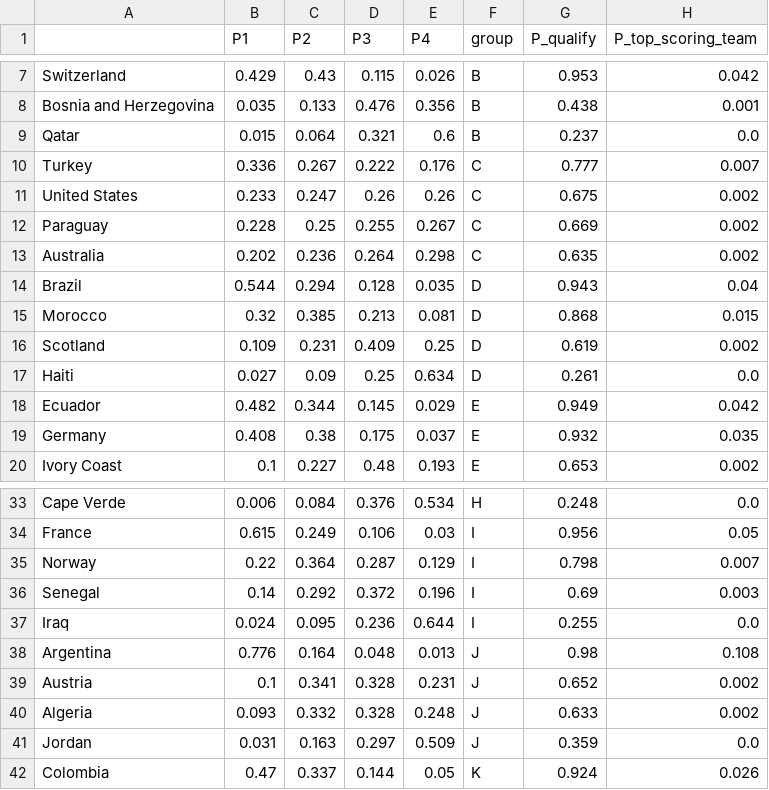
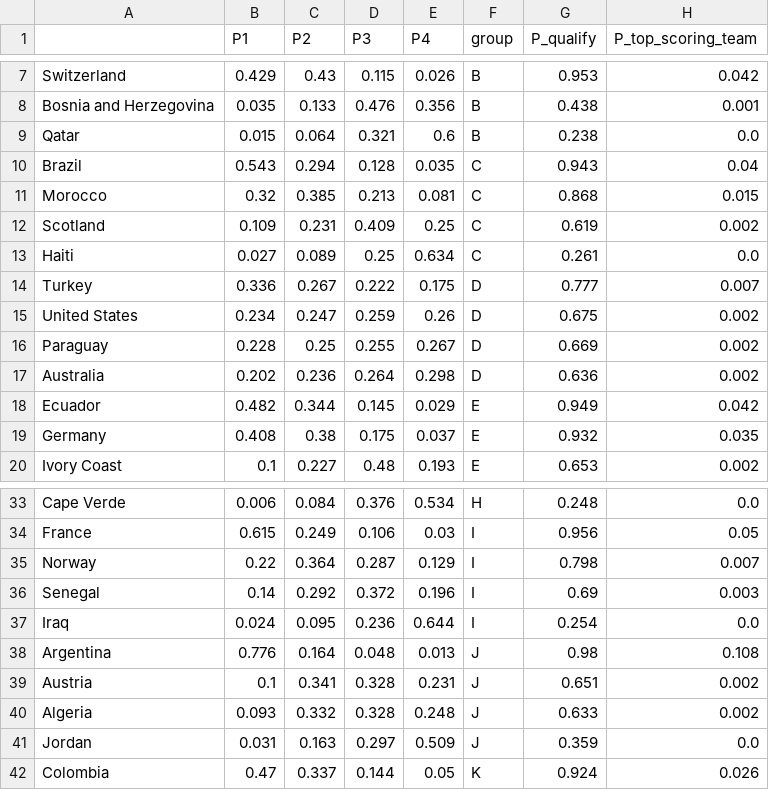
Before and after one commit to Mowy2001/wc26, a CSV file: outputs/group_stage_probs_v0.csv, drawn as a sheet; only a part is shown, gaps mark what is left out.

```diff
--- a/outputs/group_stage_probs_v0.csv
+++ b/outputs/group_stage_probs_v0.csv
@@ -8,11 +8,11 @@ Switzerland,0.429,0.43,0.115,0.026,B,0.953,0.042
 Bosnia and Herzegovina,0.035,0.133,0.476,0.356,B,0.438,0.001
-Qatar,0.015,0.064,0.321,0.6,B,0.237,0.0
-Turkey,0.336,0.267,0.222,0.176,C,0.777,0.007
-United States,0.233,0.247,0.26,0.26,C,0.675,0.002
-Paraguay,0.228,0.25,0.255,0.267,C,0.669,0.002
-Australia,0.202,0.236,0.264,0.298,C,0.635,0.002
-Brazil,0.544,0.294,0.128,0.035,D,0.943,0.04
-Morocco,0.32,0.385,0.213,0.081,D,0.868,0.015
-Scotland,0.109,0.231,0.409,0.25,D,0.619,0.002
-Haiti,0.027,0.09,0.25,0.634,D,0.261,0.0
+Qatar,0.015,0.064,0.321,0.6,B,0.238,0.0
+Brazil,0.543,0.294,0.128,0.035,C,0.943,0.04
+Morocco,0.32,0.385,0.213,0.081,C,0.868,0.015
+Scotland,0.109,0.231,0.409,0.25,C,0.619,0.002
+Haiti,0.027,0.089,0.25,0.634,C,0.261,0.0
+Turkey,0.336,0.267,0.222,0.175,D,0.777,0.007
+United States,0.234,0.247,0.259,0.26,D,0.675,0.002
+Paraguay,0.228,0.25,0.255,0.267,D,0.669,0.002
+Australia,0.202,0.236,0.264,0.298,D,0.636,0.002
 Ecuador,0.482,0.344,0.145,0.029,E,0.949,0.042
@@ -36,5 +36,5 @@ Norway,0.22,0.364,0.287,0.129,I,0.798,0.007
 Senegal,0.14,0.292,0.372,0.196,I,0.69,0.003
-Iraq,0.024,0.095,0.236,0.644,I,0.255,0.0
+Iraq,0.024,0.095,0.236,0.644,I,0.254,0.0
 Argentina,0.776,0.164,0.048,0.013,J,0.98,0.108
-Austria,0.1,0.341,0.328,0.231,J,0.652,0.002
+Austria,0.1,0.341,0.328,0.231,J,0.651,0.002
 Algeria,0.093,0.332,0.328,0.248,J,0.633,0.002
```
Also changed, not shown: 2 other files.
